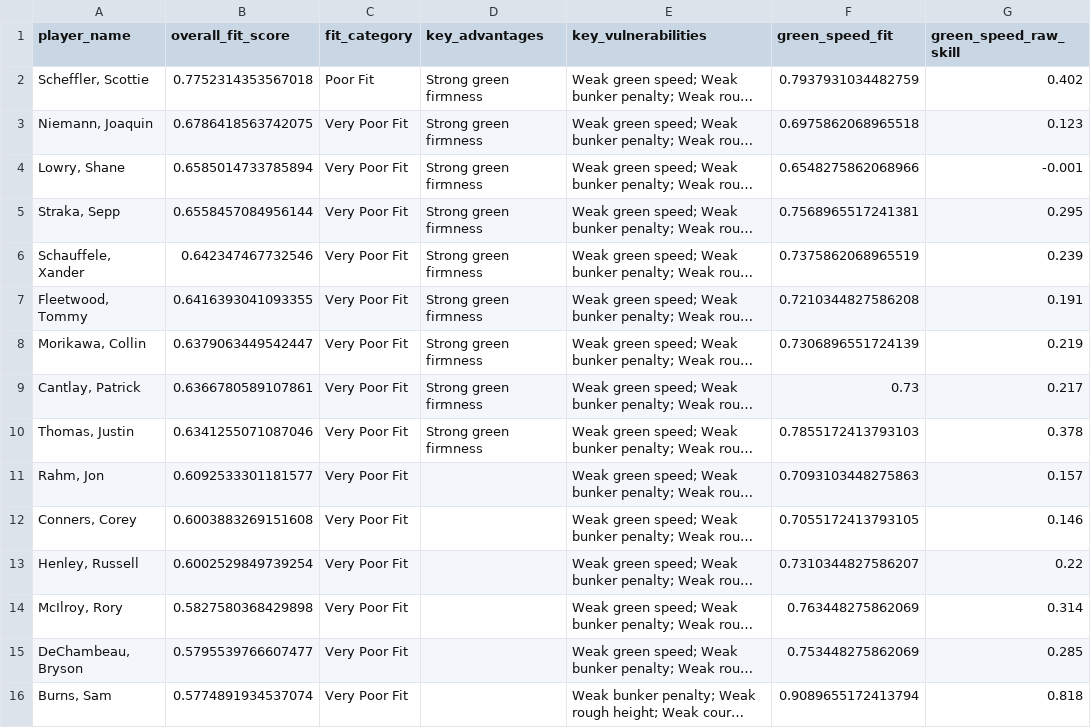
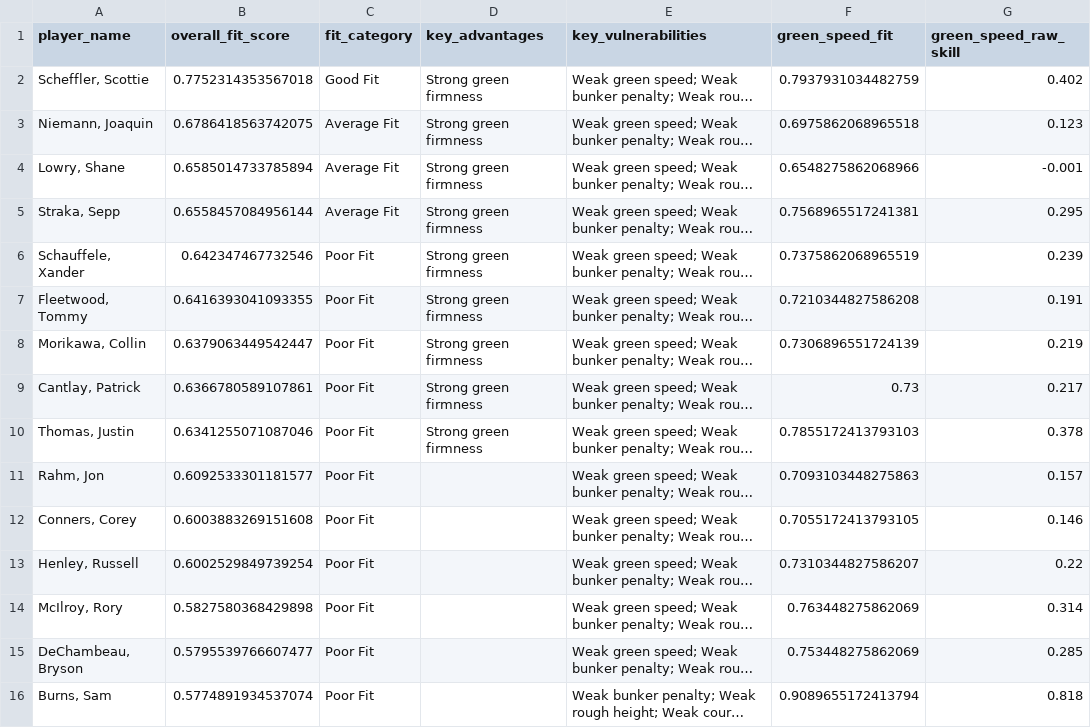
Before and after one commit to Neo-and-Company/usopenprediction, a CSV file: data/predictions/us_open_2025_course_fit_analysis.csv, drawn as a sheet; only a part is shown; long unchanged cells end in …; the diff names each change by its address in the sheet, - before the commit and + after, or states it on an @@ line.

```diff
--- a/data/predictions/us_open_2025_course_fit_analysis.csv
+++ b/data/predictions/us_open_2025_course_fit_analysis.csv
-C2 (fit_category): Poor Fit
+C2 (fit_category): Good Fit
-C3:C5 (fit_category): Very Poor Fit
+C3:C5 (fit_category): Average Fit
-C6:C16 (fit_category): Very Poor Fit
+C6:C16 (fit_category): Poor Fit
```
Also changed, not shown: data/predictions/us_open_2025_integrated_predictions.csv, 16 other files.
